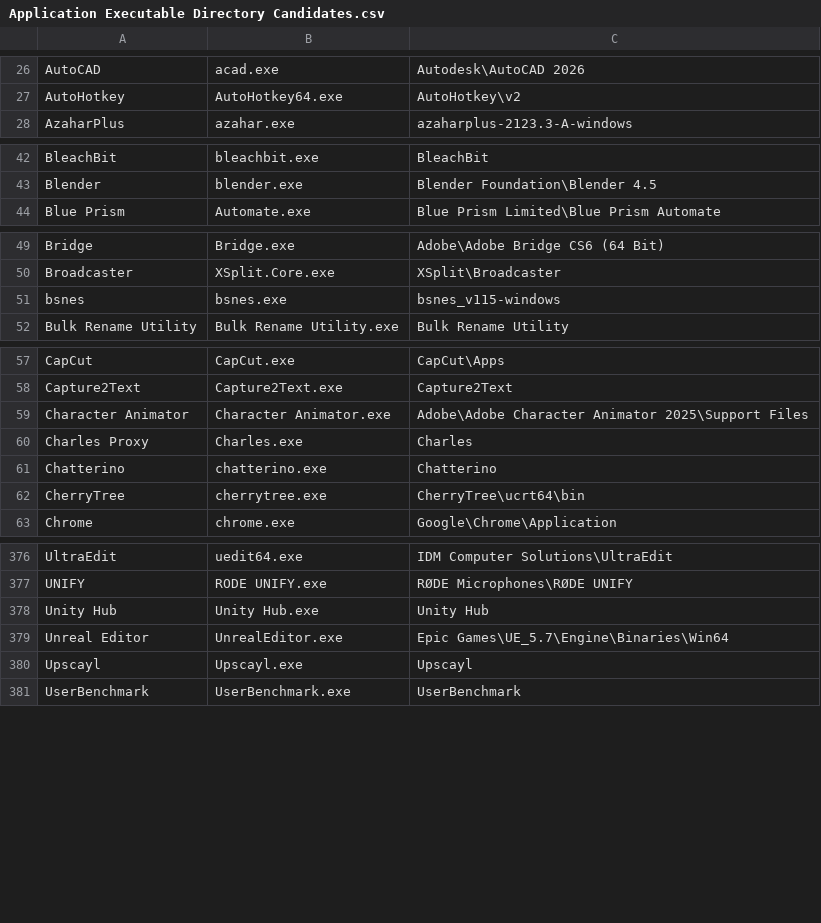
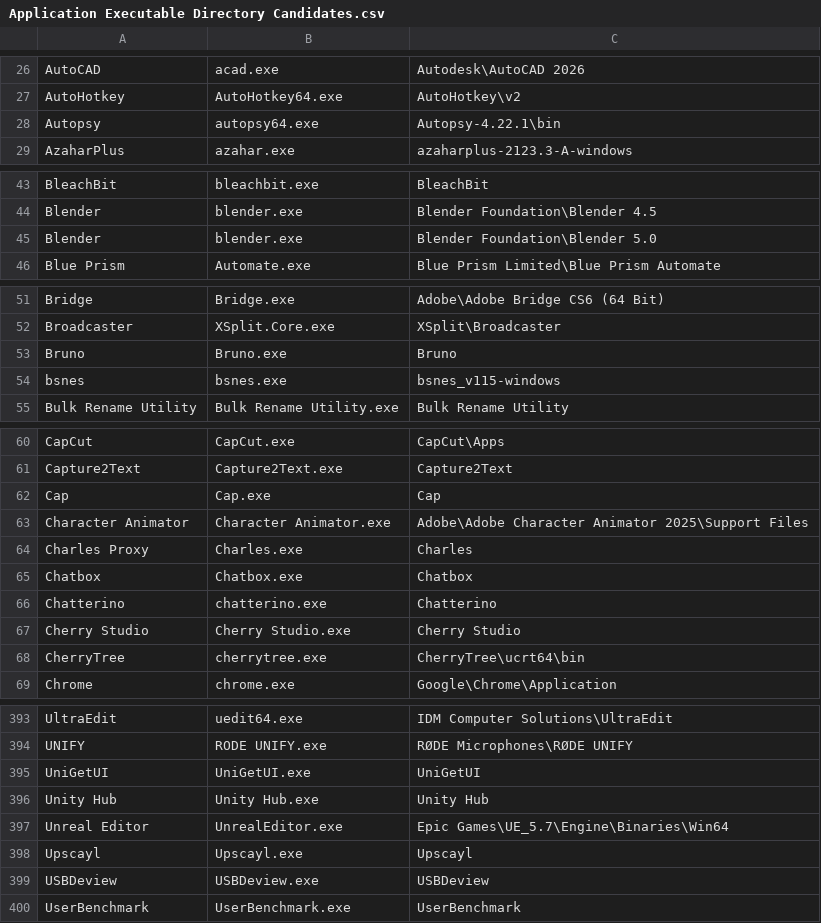
Before and after one commit to Akroneiros/Curatium, a CSV file: Shared/Mappings/Application Executable Directory Candidates.csv, drawn as a sheet; only a part is shown, gaps mark what is left out; the diff covers the shown part only; the diff names each change by its address in the sheet, - before the commit and + after, or states it on an @@ line.

Commit message:
Update Mappings: Application Executable Directory Candidates, Applications.
- Autopsy, Bruno, Cap, Chatbox, Cherry Studio, Cura, DB Browser for SQLite, eDrawings, FireAlpaca, FlashPrint, HexChat, LosslessCut, mIRC, Podman Desktop, PrusaSlicer, QGIS, Sniffnet, UniGetUI, USBDeview, Yaak.

<Application Executable Directory Candidates>

- Add new line for Blender.
- Remove line related to Kdenlive.

```diff
--- a/Shared/Mappings/Application Executable Directory Candidates.csv
+++ b/Shared/Mappings/Application Executable Directory Candidates.csv
+row 28: Autopsy | autopsy64.exe | Autopsy-4.22.1\bin
+row 45: Blender | blender.exe | Blender Foundation\Blender 5.0
+row 53: Bruno | Bruno.exe | Bruno
+row 62: Cap | Cap.exe | Cap
+row 65: Chatbox | Chatbox.exe | Chatbox
+row 67: Cherry Studio | Cherry Studio.exe | Cherry Studio
+row 395: UniGetUI | UniGetUI.exe | UniGetUI
+row 399: USBDeview | USBDeview.exe | USBDeview
```
Also changed, not shown: 13 added rows and 1 removed row elsewhere in this file, Shared/Mappings/Applications.csv.
